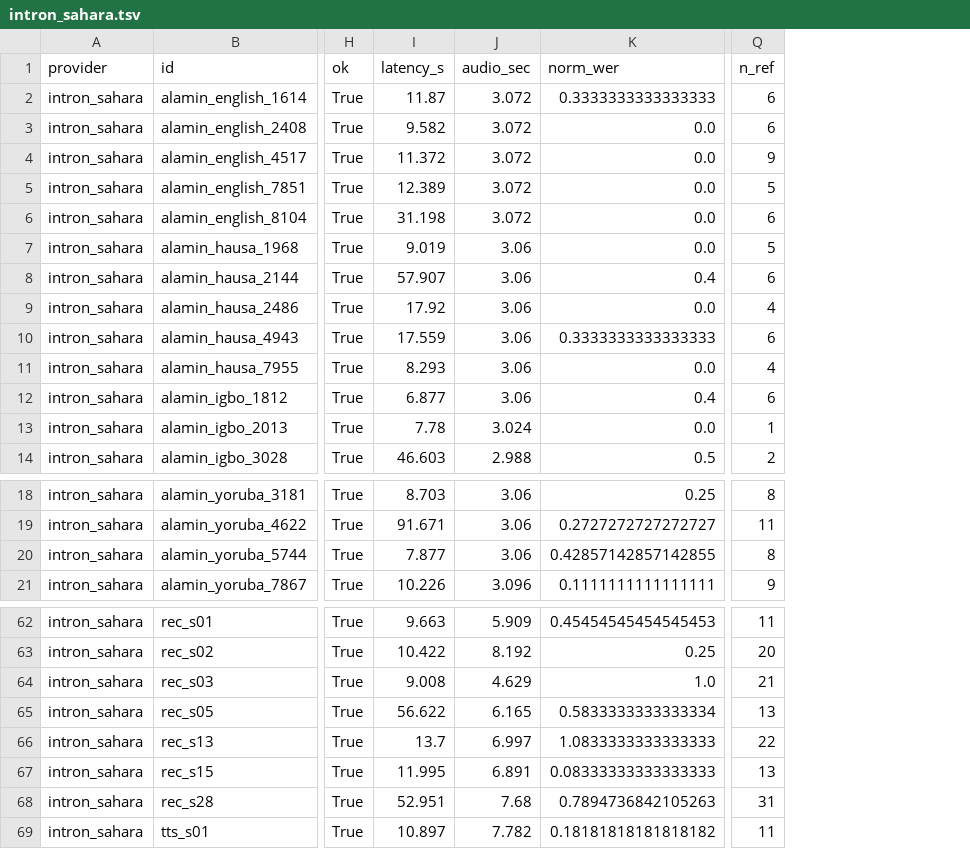
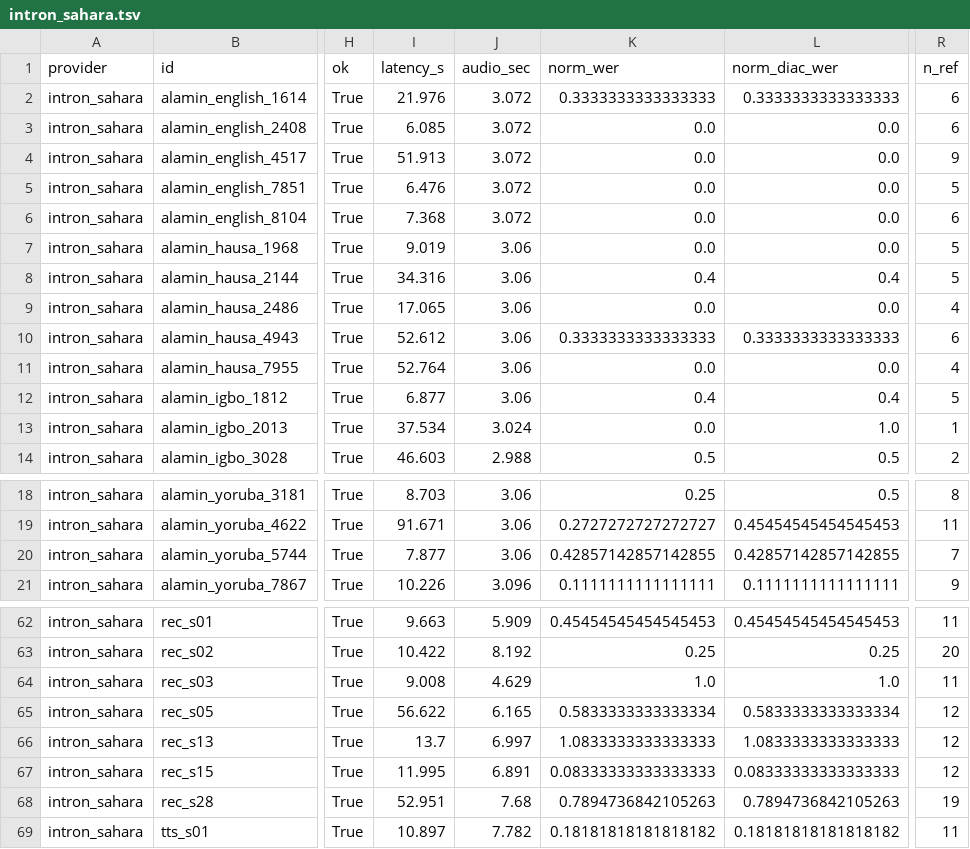
Before and after one commit to OkeyAmy/volt-intron, a TSV file: benchmarks/outputs/pilot/transcripts/intron_sahara.tsv, drawn as a sheet; only a part is shown, gaps mark what is left out; addresses are those after the commit; the diff covers the shown part only; the diff names each change by its address in the sheet, - before the commit and + after, or states it on an @@ line.

Commit message:
Metrics 2.0: diacritics-preserving WER + macro averages; fix n_ref to reference length
- norm_diac scheme (preserve_marks=True): tonal error scored, not erased;
  tone gap = norm − diac-p reported (negative = frozen scheme flattering a provider)
- macro_wer/macro_cer/macro_diac_wer: unweighted per-language means (WAXAL/SimbaBench)
- METRICS_VERSION bump + results.json stamping
- n_ref now = reference length (S+D+H); jiwer WER denominator — the per-cell
  consistency assert was firing on cells with insertions due to an off-by-'I'
  denominator; WER itself was already jiwer-correct
- --fresh flag: ignore local cache (still writes results)
- cold rerun (3 providers, cache-updated): elevenlabs WER 18.5% / CER 7.8% /
  diac-p 21.9% — its igbo tone gap −32.9±pp is the largest hidden tonal loss

```diff
--- a/benchmarks/outputs/pilot/transcripts/intron_sahara.tsv
+++ b/benchmarks/outputs/pilot/transcripts/intron_sahara.tsv
+column L (norm_diac_wer), rows 2-14: 0.3333333333333333 | 0.0 | 0.0 | 0.0 | 0.0 | 0.0 | 0.4 | 0.0 | 0.3333333333333333 | 0.0 | 0.4 | 1.0 | 0.5; rows 18-21: 0.5 | 0.45454545454545453 | 0.42857142857142855 | 0.1111111111111111; rows 62-69: 0.45454545454545453 | 0.25 | 1.0 | 0.5833333333333334 | 1.0833333333333333 | 0.08333333333333333 | 0.7894736842105263 | 0.18181818181818182
-I2 (latency_s): 11.87
+I2 (latency_s): 21.976
-I3 (latency_s): 9.582
+I3 (latency_s): 6.085
-I4 (latency_s): 11.372
+I4 (latency_s): 51.913
-I5 (latency_s): 12.389
+I5 (latency_s): 6.476
-I6 (latency_s): 31.198
+I6 (latency_s): 7.368
-I8 (latency_s): 57.907
+I8 (latency_s): 34.316
-R8 (n_ref): 6
+R8 (n_ref): 5
-I9 (latency_s): 17.92
+I9 (latency_s): 17.065
-I10 (latency_s): 17.559
+I10 (latency_s): 52.612
-I11 (latency_s): 8.293
+I11 (latency_s): 52.764
-R12 (n_ref): 6
+R12 (n_ref): 5
-I13 (latency_s): 7.78
+I13 (latency_s): 37.534
-R20 (n_ref): 8
+R20 (n_ref): 7
-R64 (n_ref): 21
+R64 (n_ref): 11
-R65 (n_ref): 13
+R65 (n_ref): 12
-R66 (n_ref): 22
+R66 (n_ref): 12
-R67 (n_ref): 13
+R67 (n_ref): 12
-R68 (n_ref): 31
+R68 (n_ref): 19
```
Also changed, not shown: 3 edited cells elsewhere in this file, benchmarks/outputs/pilot/ref_audit.tsv, benchmarks/outputs/pilot/transcripts/elevenlabs.tsv, 6 other files.
